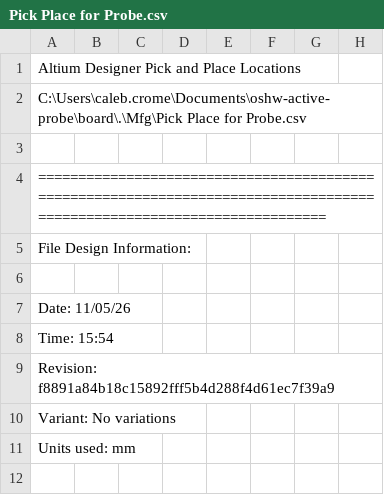
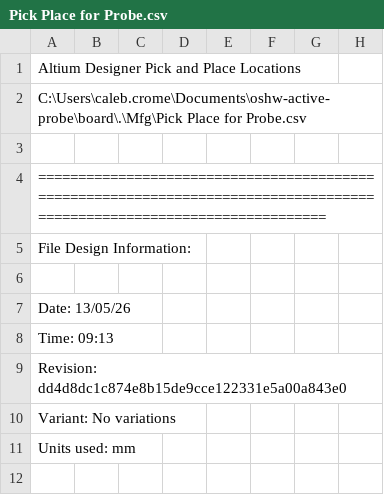
Before and after one commit to ccrome/oshw-active-probe, a CSV file: board/Mfg/Pick Place for Probe.csv, drawn as a sheet; only a part is shown.

Commit message:
updated board, as manufactured

```diff
--- a/board/Mfg/Pick Place for Probe.csv
+++ b/board/Mfg/Pick Place for Probe.csv
@@ -6,5 +6,5 @@ File Design Information:
 
-Date:       11/05/26
-Time:       15:54
-Revision:   f8891a84b18c15892fff5b4d288f4d61ec7f39a9
+Date:       13/05/26
+Time:       09:13
+Revision:   dd4d8dc1c874e8b15de9cce122331e5a00a843e0
 Variant:    No variations
```
Also changed, not shown: 18 other files.
